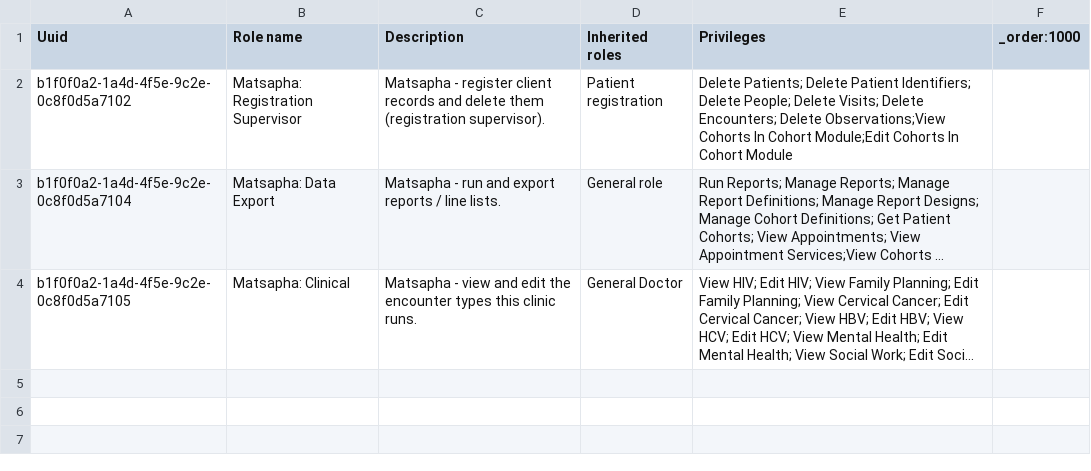
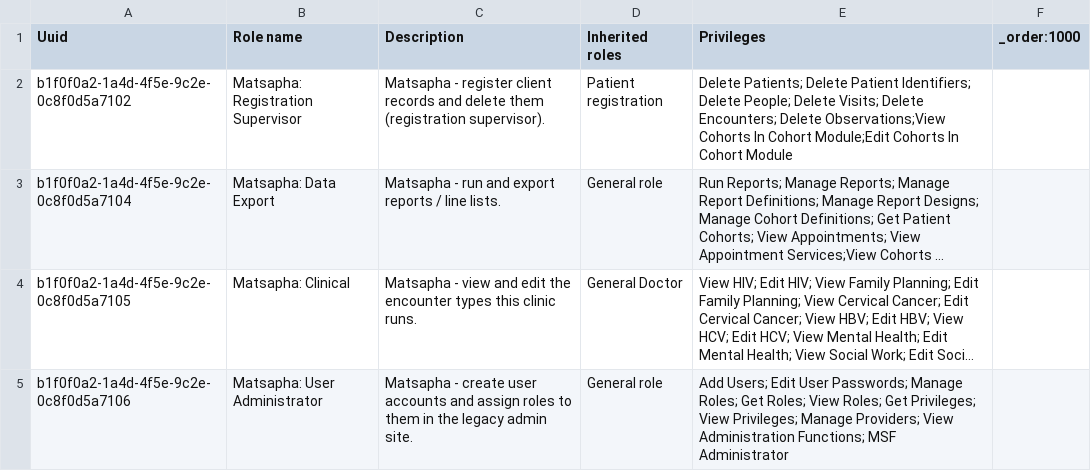
Before and after one commit to MSF-OCG/LIME-EMR, a CSV file: sites/matsapha/configs/openmrs/initializer_config/roles/roles_matsapha.csv, drawn as a sheet; long unchanged cells end in …; the diff names each change by its address in the sheet, - before the commit and + after, or states it on an @@ line.

Commit message:
(feat) Add a Matsapha User Administrator role (#472)

```diff
--- a/sites/matsapha/configs/openmrs/initializer_config/roles/roles_matsapha.csv
+++ b/sites/matsapha/configs/openmrs/initializer_config/roles/roles_matsapha.csv
+row 5: b1f0f0a2-1a4d-4f5e-9c2e-0c8f0d5a7106 | Matsapha: User Administrator | Matsapha - create user accounts and assign roles to them in the legacy admin site. | General role | Add Users; Edit User Passwords; Manage Roles; Get Roles; View Roles; Get Privileges; View Privileges; Manage Providers; View Administration Functions; MSF Administrator
```
